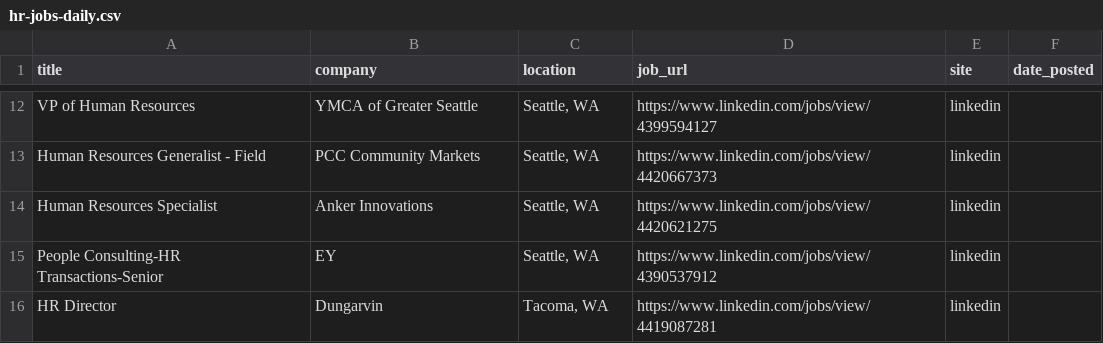
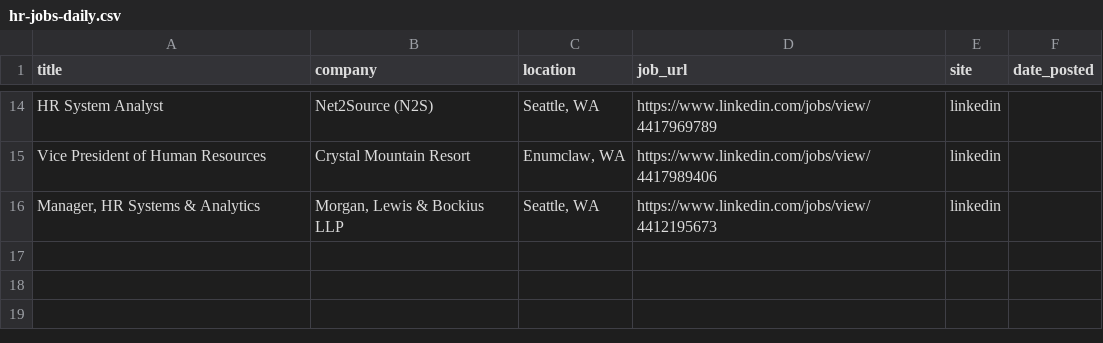
Before and after one commit to ayakacall/prospector, a CSV file: data/hr-jobs-daily.csv, drawn as a sheet; only a part is shown, gaps mark what is left out; removed rows and columns are numbered as before the commit, all else as after; the diff covers the shown part only; the diff names each change by its address in the sheet, - before the commit and + after, or states it on an @@ line.

```diff
--- a/data/hr-jobs-daily.csv
+++ b/data/hr-jobs-daily.csv
-A14 (title): VP of Human Resources
+A14 (title): HR System Analyst
-B14 (company): YMCA of Greater Seattle
+B14 (company): Net2Source (N2S)
-D14 (job_url): https://www.linkedin.com/jobs/view/4399594127
+D14 (job_url): https://www.linkedin.com/jobs/view/4417969789
-A15 (title): Human Resources Generalist - Field
+A15 (title): Vice President of Human Resources
-B15 (company): PCC Community Markets
+B15 (company): Crystal Mountain Resort
-C15 (location): Seattle, WA
+C15 (location): Enumclaw, WA
-D15 (job_url): https://www.linkedin.com/jobs/view/4420667373
+D15 (job_url): https://www.linkedin.com/jobs/view/4417989406
-A16 (title): Human Resources Specialist
+A16 (title): Manager, HR Systems & Analytics
-B16 (company): Anker Innovations
+B16 (company): Morgan, Lewis & Bockius LLP
-D16 (job_url): https://www.linkedin.com/jobs/view/4420621275
+D16 (job_url): https://www.linkedin.com/jobs/view/4412195673
-row 15: People Consulting-HR Transactions-Senior | EY | Seattle, WA | https://www.linkedin.com/jobs/view/4390537912 | linkedin
-row 16: HR Director | Dungarvin | Tacoma, WA | https://www.linkedin.com/jobs/view/4419087281 | linkedin
```
Also changed, not shown: 6 added rows, 4 removed rows and 23 edited cells elsewhere in this file.
